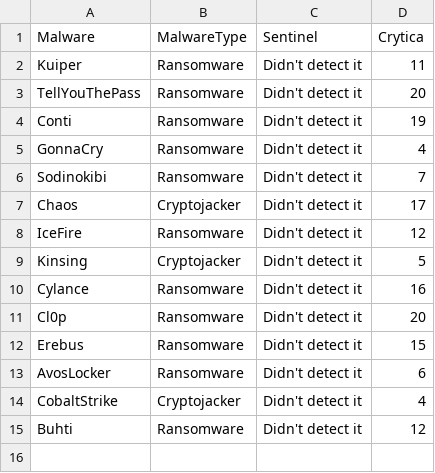
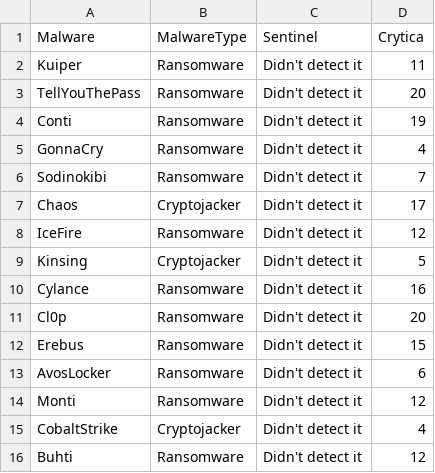
Before and after one commit to Cito-98/test123, a CSV file: YouKnowWho/Linux-file.csv, drawn as a sheet.

Commit message:
Update

```diff
--- a/YouKnowWho/Linux-file.csv
+++ b/YouKnowWho/Linux-file.csv
@@ -13,2 +13,3 @@ Erebus,Ransomware,Didn't detect it,15
 AvosLocker,Ransomware,Didn't detect it,6
+Monti,Ransomware,Didn't detect it,12
 CobaltStrike,Cryptojacker,Didn't detect it,4
```
